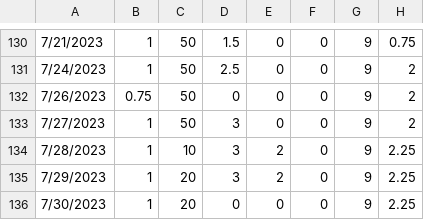
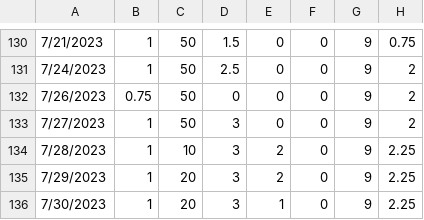
Before and after one commit to bmck039/Fish-Tank-Controller, a CSV file: data.csv, drawn as a sheet; only a part is shown, gaps mark what is left out.

Commit message:
added data point for 7/30/2023

```diff
--- a/data.csv
+++ b/data.csv
@@ -135,2 +135,2 @@
 7/29/2023,1,20,3,2,0,9,2.25
-7/30/2023,1,20,0,0,0,9,2.25
+7/30/2023,1,20,3,1,0,9,2.25
```
